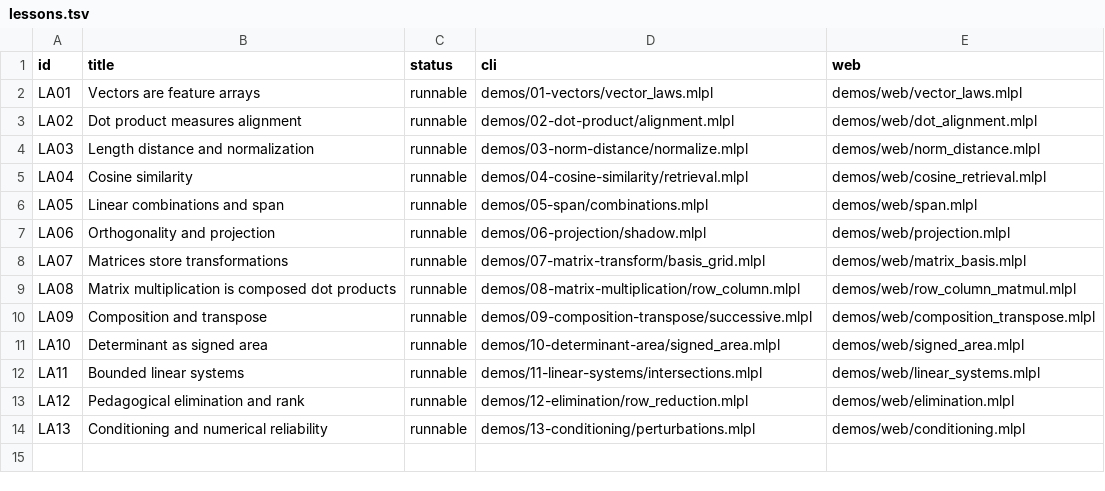
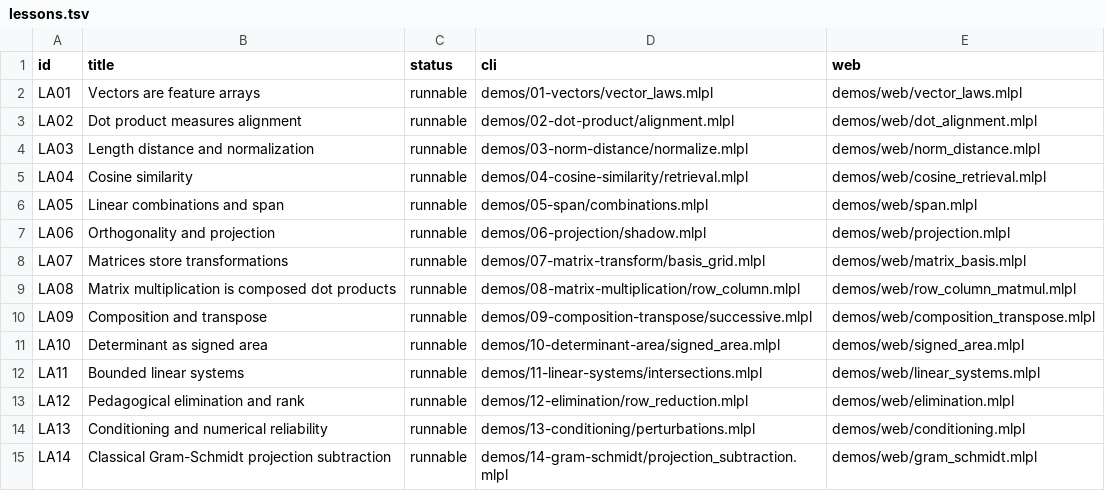
Before and after one commit to sw-ml-study/demo-linear-algebra, a TSV file: catalog/lessons.tsv, drawn as a sheet.

Commit message:
Teach projection subtraction with LA14 Gram-Schmidt
Add a checked classical_gram_schmidt2 teaching API for exactly two columns and two to three rows, exposing q1, projection, perpendicular residual, q2, Q, R, a positive-diagonal sign policy, and independent orthogonality and reconstruction errors.

Cover exact factors, dependent and near-dependent tolerance behavior, shape limits, invalid tolerance, and non-finite input with four mlplunit tests. Add narrated CLI and standalone web lessons plus a generated SVG preview and curriculum integration.

This bounded classical algorithm is explicitly not stable general QR; B3 remains undecided. Full gate passed: 19 probes, 15 CLI programs, 76 tests, web generation, structure, assets, and curriculum audits.

```diff
--- a/catalog/lessons.tsv
+++ b/catalog/lessons.tsv
@@ -14 +14,2 @@ LA12	Pedagogical elimination and rank	runnable	demos/12-elimination/row_reductio
 LA13	Conditioning and numerical reliability	runnable	demos/13-conditioning/perturbations.mlpl	demos/web/conditioning.mlpl
+LA14	Classical Gram-Schmidt projection subtraction	runnable	demos/14-gram-schmidt/projection_subtraction.mlpl	demos/web/gram_schmidt.mlpl
```
Also changed, not shown: 14 other files.
